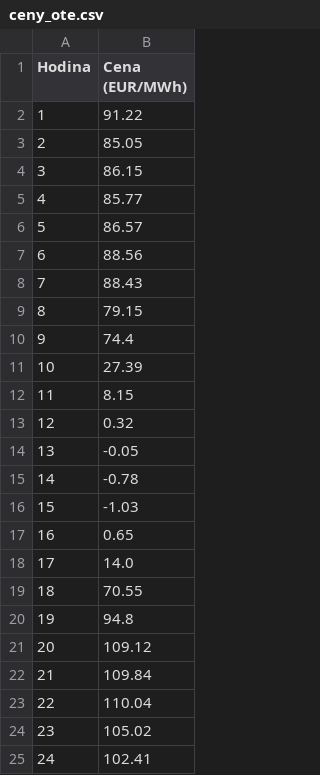
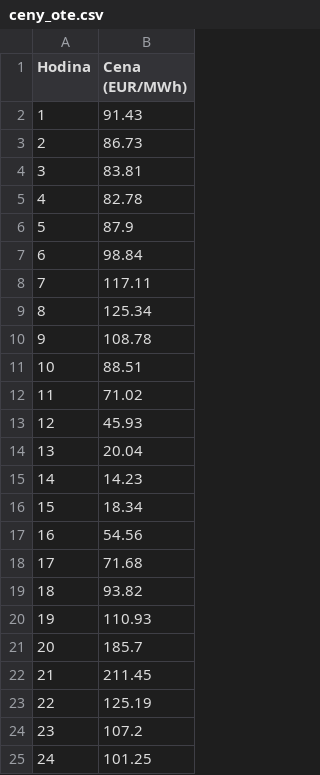
Before and after one commit to StaryMuz/OpenBK7231N_controll, a CSV file: ceny_ote.csv, drawn as a sheet.

```diff
--- a/ceny_ote.csv
+++ b/ceny_ote.csv
@@ -1,25 +1,25 @@
 Hodina,Cena (EUR/MWh)
-1,91.22
-2,85.05
-3,86.15
-4,85.77
-5,86.57
-6,88.56
-7,88.43
-8,79.15
-9,74.4
-10,27.39
-11,8.15
-12,0.32
-13,-0.05
-14,-0.78
-15,-1.03
-16,0.65
-17,14.0
-18,70.55
-19,94.8
-20,109.12
-21,109.84
-22,110.04
-23,105.02
-24,102.41
+1,91.43
+2,86.73
+3,83.81
+4,82.78
+5,87.9
+6,98.84
+7,117.11
+8,125.34
+9,108.78
+10,88.51
+11,71.02
+12,45.93
+13,20.04
+14,14.23
+15,18.34
+16,54.56
+17,71.68
+18,93.82
+19,110.93
+20,185.7
+21,211.45
+22,125.19
+23,107.2
+24,101.25
```
